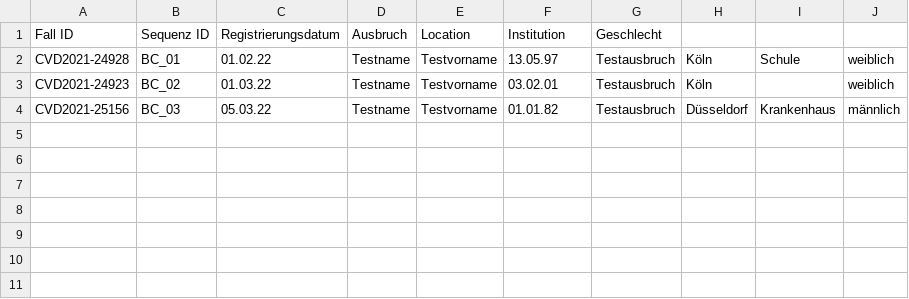
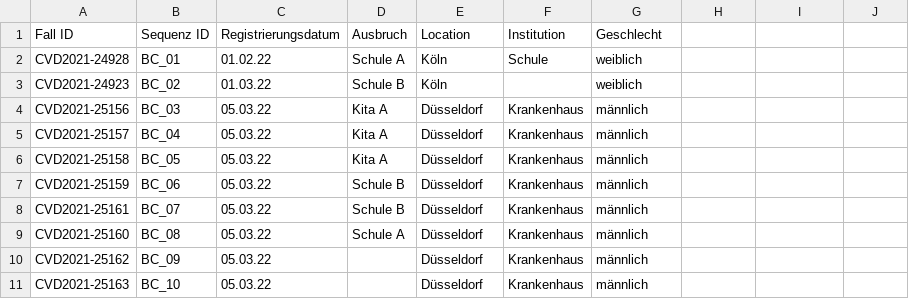
Before and after one commit to DiltheyLab/GENTRAIN, a CSV file: frontend/src/data/vre_test/cases.csv, drawn as a sheet.

Commit message:
chore: add test data and integrate bacterial script response handling

```diff
--- a/frontend/src/data/vre_test/cases.csv
+++ b/frontend/src/data/vre_test/cases.csv
@@ -1,4 +1,11 @@
 Fall ID;Sequenz ID;Registrierungsdatum;Ausbruch;Location;Institution;Geschlecht
-CVD2021-24928;BC_01;01.02.22;Testname;Testvorname;13.05.97;Testausbruch;Köln;Schule;weiblich
-CVD2021-24923;BC_02;01.03.22;Testname;Testvorname;03.02.01;Testausbruch;Köln;;weiblich
-CVD2021-25156;BC_03;05.03.22;Testname;Testvorname;01.01.82;Testausbruch;Düsseldorf;Krankenhaus;männlich
+CVD2021-24928;BC_01;01.02.22;Schule A;Köln;Schule;weiblich
+CVD2021-24923;BC_02;01.03.22;Schule B;Köln;;weiblich
+CVD2021-25156;BC_03;05.03.22;Kita A;Düsseldorf;Krankenhaus;männlich
+CVD2021-25157;BC_04;05.03.22;Kita A;Düsseldorf;Krankenhaus;männlich
+CVD2021-25158;BC_05;05.03.22;Kita A;Düsseldorf;Krankenhaus;männlich
+CVD2021-25159;BC_06;05.03.22;Schule B;Düsseldorf;Krankenhaus;männlich
+CVD2021-25161;BC_07;05.03.22;Schule B;Düsseldorf;Krankenhaus;männlich
+CVD2021-25160;BC_08;05.03.22;Schule A;Düsseldorf;Krankenhaus;männlich
+CVD2021-25162;BC_09;05.03.22;;Düsseldorf;Krankenhaus;männlich
+CVD2021-25163;BC_10;05.03.22;;Düsseldorf;Krankenhaus;männlich
```
Also changed, not shown: 12 other files.
